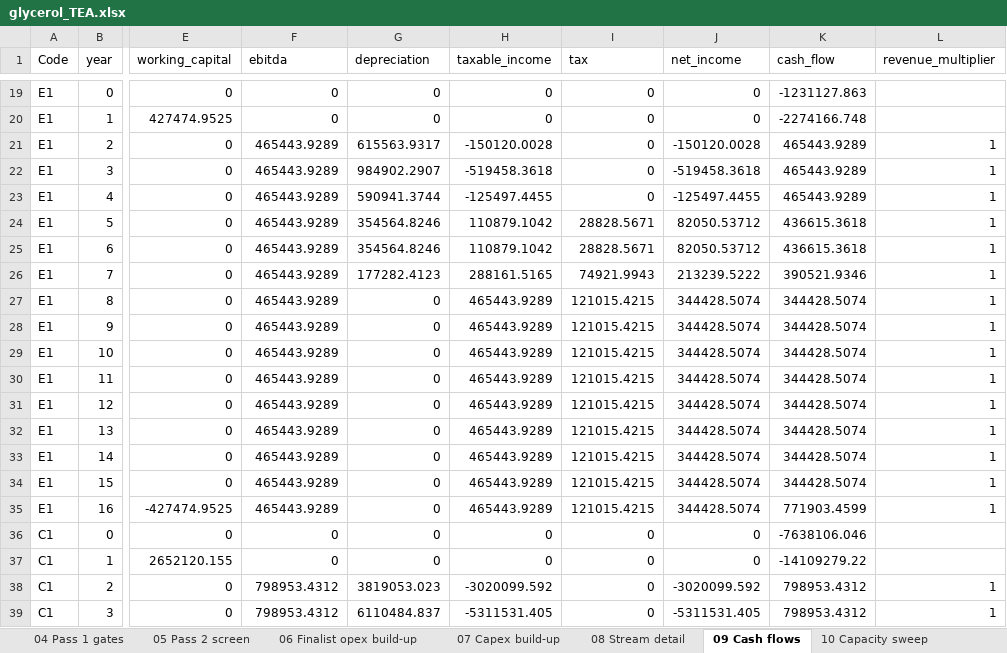
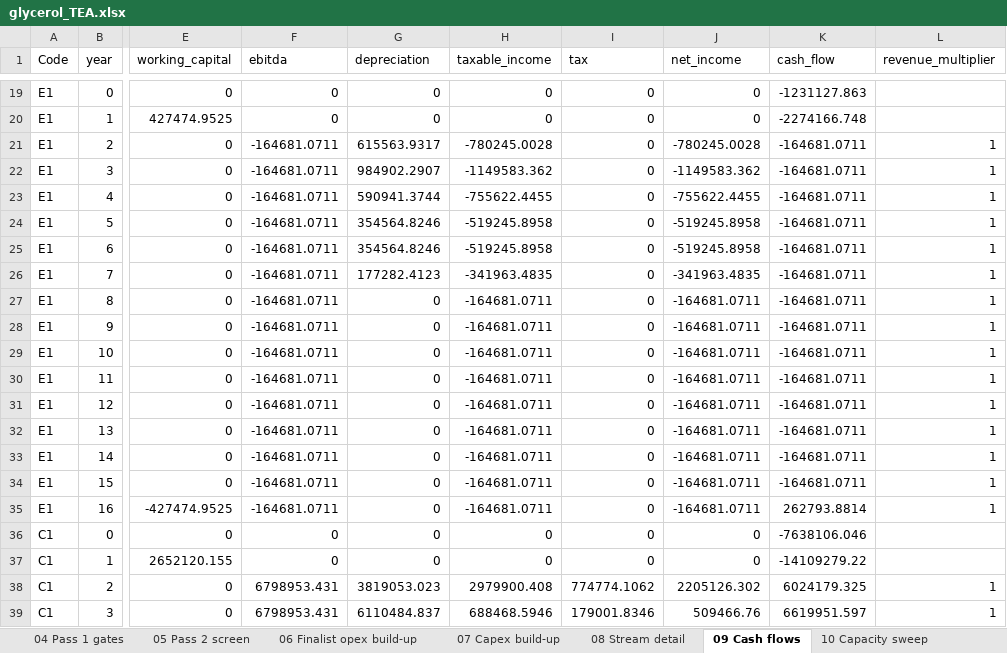
Before and after one commit to msk325-wq/cheme4320, an Excel workbook: outputs/glycerol_TEA.xlsx, sheet 09 Cash flows, drawn as a sheet; only a part is shown, gaps mark what is left out; values as stored, in another font and other column widths than the file's, no borders; the diff covers the shown part only; the diff names each change by its address in the sheet, - before the commit and + after, or states it on an @@ line.

```diff
--- a/outputs/glycerol_TEA.xlsx (sheet 09 Cash flows)
+++ b/outputs/glycerol_TEA.xlsx (sheet 09 Cash flows)
-F21:F35 (ebitda): 465443.9289
+F21:F35 (ebitda): -164681.0711
-H21 (taxable_income): -150120.0028
+H21 (taxable_income): -780245.0028
-J21 (net_income): -150120.0028
+J21 (net_income): -780245.0028
-K21:K23 (cash_flow): 465443.9289
+K21:K23 (cash_flow): -164681.0711
-H22 (taxable_income): -519458.3618
+H22 (taxable_income): -1149583.362
-J22 (net_income): -519458.3618
+J22 (net_income): -1149583.362
-H23 (taxable_income): -125497.4455
+H23 (taxable_income): -755622.4455
-J23 (net_income): -125497.4455
+J23 (net_income): -755622.4455
-H24:H25 (taxable_income): 110879.1042
+H24:H25 (taxable_income): -519245.8958
-I24:I25 (tax): 28828.5671
+I24:I25 (tax): 0
-J24:J25 (net_income): 82050.53712
+J24:J25 (net_income): -519245.8958
-K24:K25 (cash_flow): 436615.3618
+K24:K25 (cash_flow): -164681.0711
-H26 (taxable_income): 288161.5165
+H26 (taxable_income): -341963.4835
-I26 (tax): 74921.9943
+I26 (tax): 0
-J26 (net_income): 213239.5222
+J26 (net_income): -341963.4835
-K26 (cash_flow): 390521.9346
+K26 (cash_flow): -164681.0711
-H27:H35 (taxable_income): 465443.9289
+H27:H35 (taxable_income): -164681.0711
-I27:I35 (tax): 121015.4215
+I27:I35 (tax): 0
-J27:J35 (net_income): 344428.5074
+J27:J35 (net_income): -164681.0711
-K27:K34 (cash_flow): 344428.5074
+K27:K34 (cash_flow): -164681.0711
-K35 (cash_flow): 771903.4599
+K35 (cash_flow): 262793.8814
-F38:F39 (ebitda): 798953.4312
+F38:F39 (ebitda): 6798953.431
-H38 (taxable_income): -3020099.592
+H38 (taxable_income): 2979900.408
-I38 (tax): 0
+I38 (tax): 774774.1062
-J38 (net_income): -3020099.592
+J38 (net_income): 2205126.302
-K38 (cash_flow): 798953.4312
+K38 (cash_flow): 6024179.325
-H39 (taxable_income): -5311531.405
+H39 (taxable_income): 688468.5946
-I39 (tax): 0
+I39 (tax): 179001.8346
-J39 (net_income): -5311531.405
+J39 (net_income): 509466.76
-K39 (cash_flow): 798953.4312
+K39 (cash_flow): 6619951.597
```
Also changed, not shown: 213 edited cells elsewhere in this sheet, sheet 05 Pass 2 screen, sheet 13 Tornado C1, sheet 12 Tornado E3, sheet 02 Price register, sheet 10 Capacity sweep, sheet 11 Breakevens, 7 more sheets, 11 other files.
